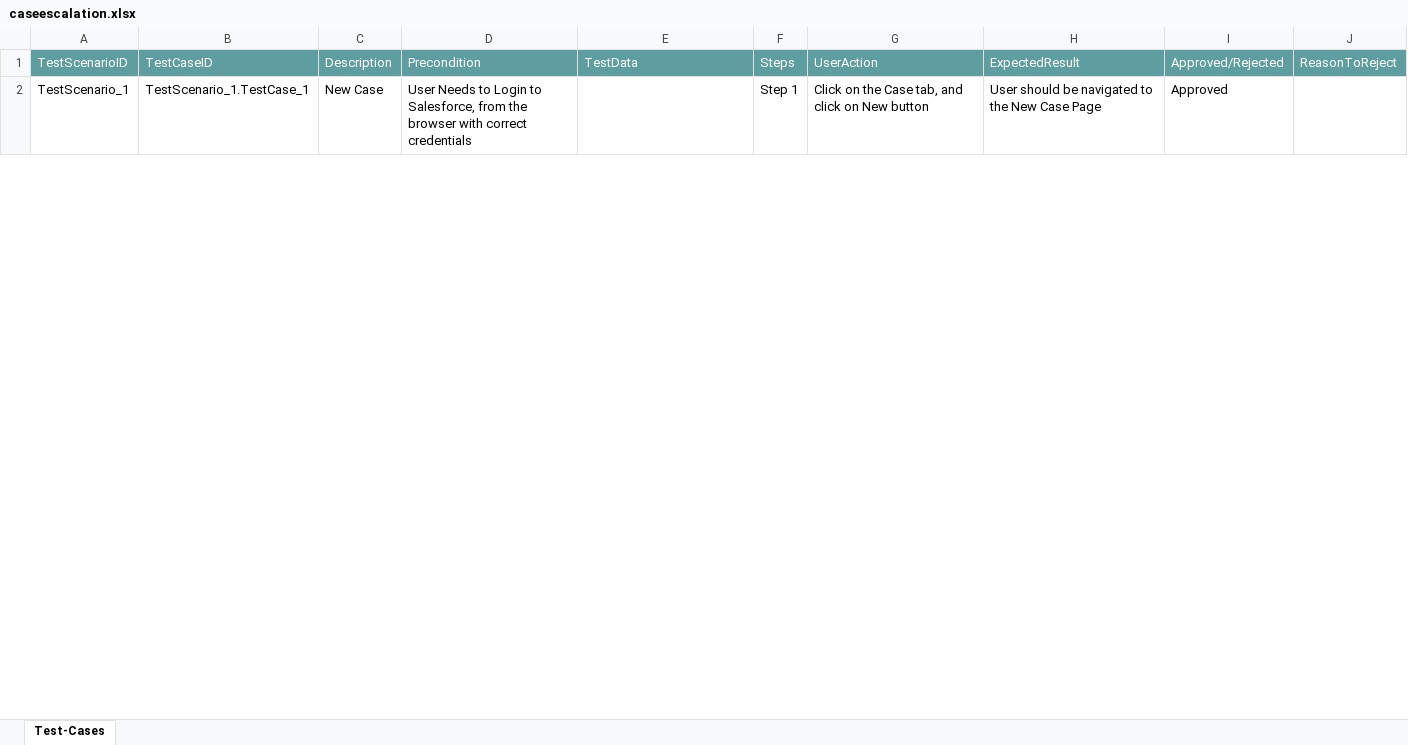
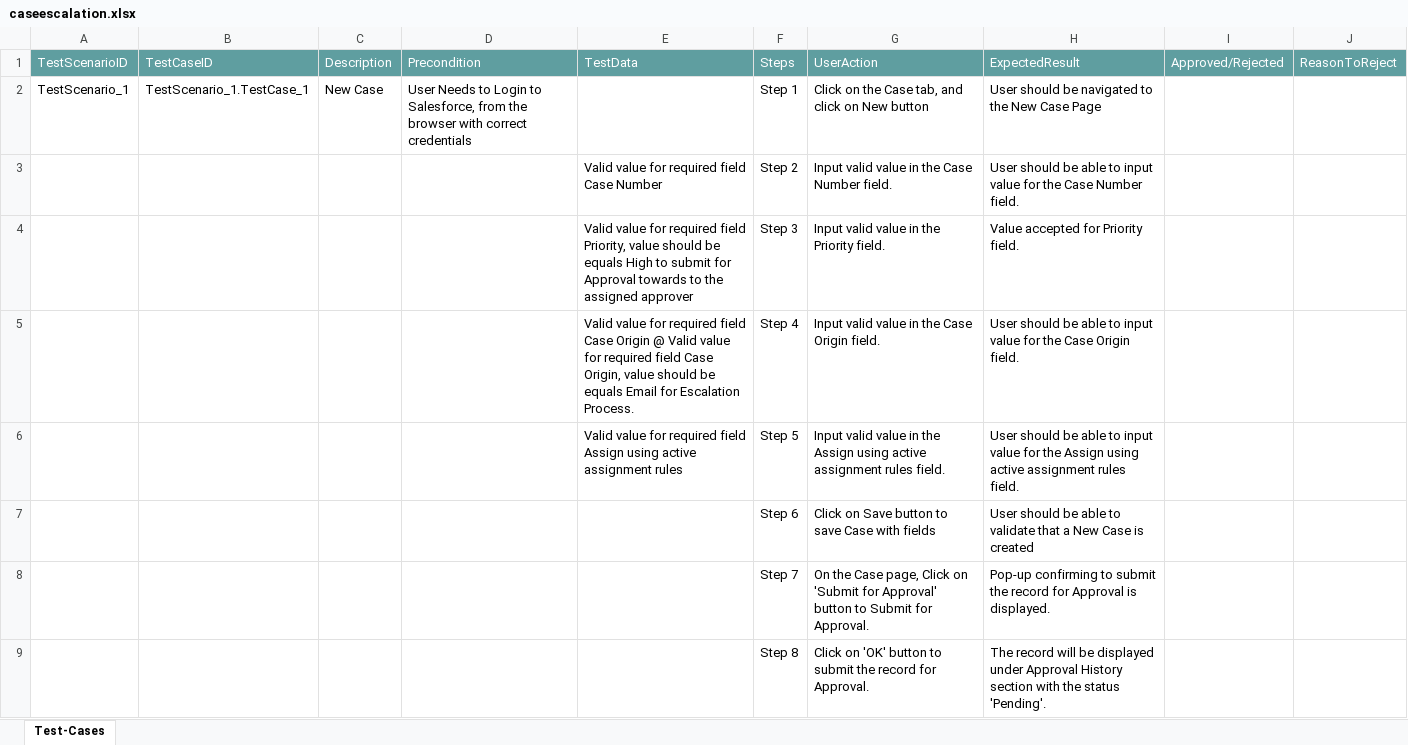
Before and after one commit to ShaikMohamedIrfan/theju, an Excel workbook: caseescalation.xlsx, sheet Test-Cases, drawn as a sheet; only a part is shown; values as stored, in another font and other column widths than the file's, no borders; table styles not drawn; the diff covers the shown part only; the diff names each change by its address in the sheet, - before the commit and + after, or states it on an @@ line.

Commit message:
Initial Commit for Verification of Test cases

```diff
--- a/caseescalation.xlsx (sheet Test-Cases)
+++ b/caseescalation.xlsx (sheet Test-Cases)
-I2: Approved
+I2: (empty)
+row 3:  |  |  |  | Valid value for required field Case Number | Step 2 | Input valid value in the Case Number field. | User should be able to input value for the Case Number field.
+row 4:  |  |  |  | Valid value for required field Priority, value should be equals High to submit for Approval towards to the assigned approver | Step 3 | Input valid value in the Priority field. | Value accepted for Priority field.
+row 5:  |  |  |  | Valid value for required field Case Origin @ Valid value for required field Case Origin, value should be equals Email for Escalation Process. | Step 4 | Input valid value in the Case Origin field. | User should be able to input value for the Case Origin field.
+row 6:  |  |  |  | Valid value for required field Assign using active assignment rules | Step 5 | Input valid value in the Assign using active assignment rules field. | User should be able to input value for the Assign using active assignment rules field.
@@ row 7 unhidden:  |  |  |  |  | Step 6 | Click on Save button to save Case with fields | User should be able to validate that a New Case is created @@
+row 8:  |  |  |  |  | Step 7 | On the Case page, Click on 'Submit for Approval' button to Submit for Approval. | Pop-up confirming to submit the record for Approval is displayed.
+row 9:  |  |  |  |  | Step 8 | Click on 'OK' button to submit the record for Approval. | The record will be displayed under Approval History section with the status 'Pending'.
```
Also changed, not shown: 3 added rows, 4 hidden or unhidden rows and 3 edited cells elsewhere in this sheet, hidden cells.
